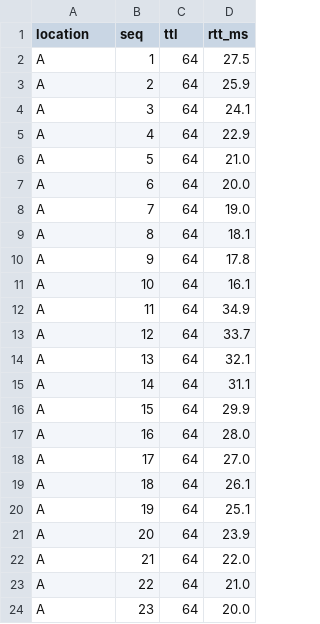
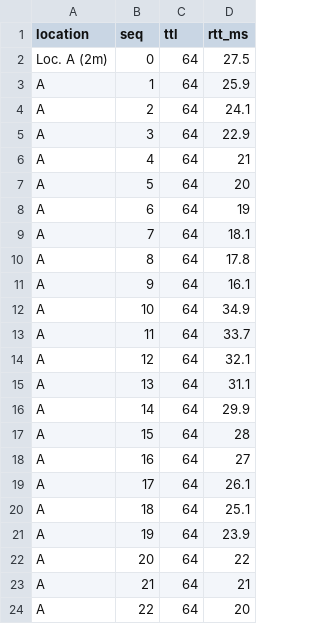
Before and after one commit to mvromao/thesis, a CSV file: Test_Data/analysis/data_v2/ping_series.csv, drawn as a sheet; only a part is shown; the diff covers the shown part only.

```diff
--- a/Test_Data/analysis/data_v2/ping_series.csv
+++ b/Test_Data/analysis/data_v2/ping_series.csv
@@ -1,24 +1,24 @@
 location,seq,ttl,rtt_ms
-A,1,64,27.5
-A,2,64,25.9
-A,3,64,24.1
-A,4,64,22.9
-A,5,64,21.0
-A,6,64,20.0
-A,7,64,19.0
-A,8,64,18.1
-A,9,64,17.8
-A,10,64,16.1
-A,11,64,34.9
-A,12,64,33.7
-A,13,64,32.1
-A,14,64,31.1
-A,15,64,29.9
-A,16,64,28.0
-A,17,64,27.0
-A,18,64,26.1
-A,19,64,25.1
-A,20,64,23.9
-A,21,64,22.0
-A,22,64,21.0
-A,23,64,20.0
+Loc. A (2m),0,64,27.5
+A,1,64,25.9
+A,2,64,24.1
+A,3,64,22.9
+A,4,64,21
+A,5,64,20
+A,6,64,19
+A,7,64,18.1
+A,8,64,17.8
+A,9,64,16.1
+A,10,64,34.9
+A,11,64,33.7
+A,12,64,32.1
+A,13,64,31.1
+A,14,64,29.9
+A,15,64,28
+A,16,64,27
+A,17,64,26.1
+A,18,64,25.1
+A,19,64,23.9
+A,20,64,22
+A,21,64,21
+A,22,64,20
```
Also changed, not shown: 83 edited cells elsewhere in this file, 4 other files.
